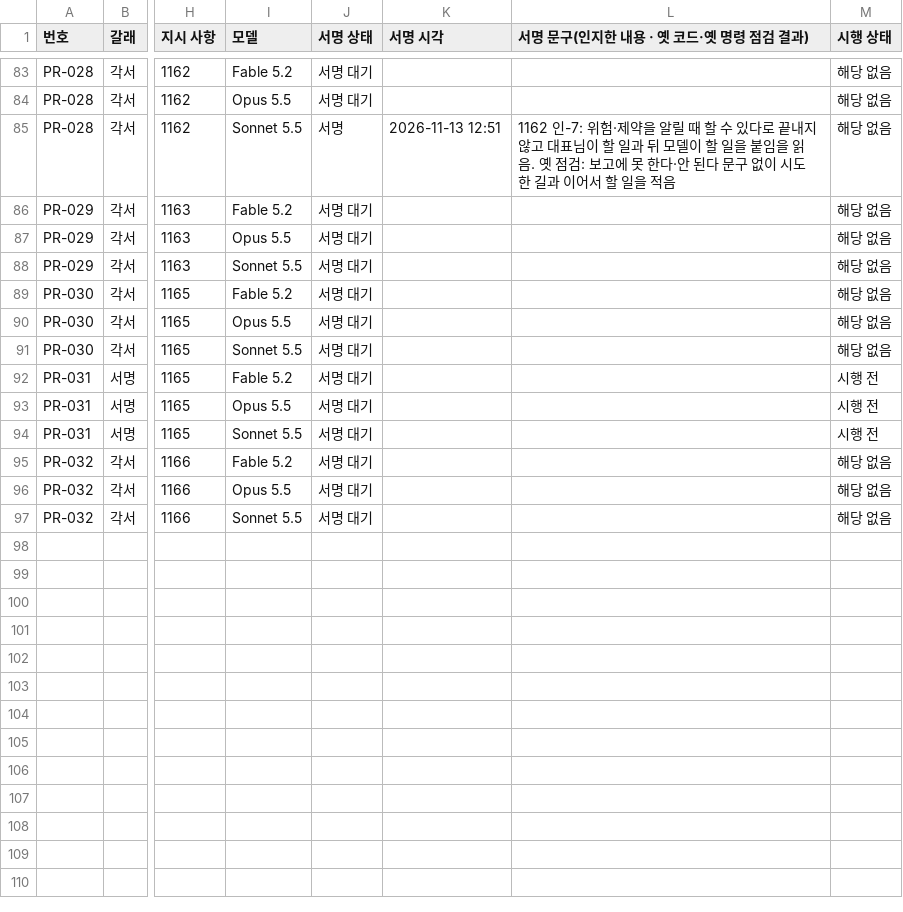
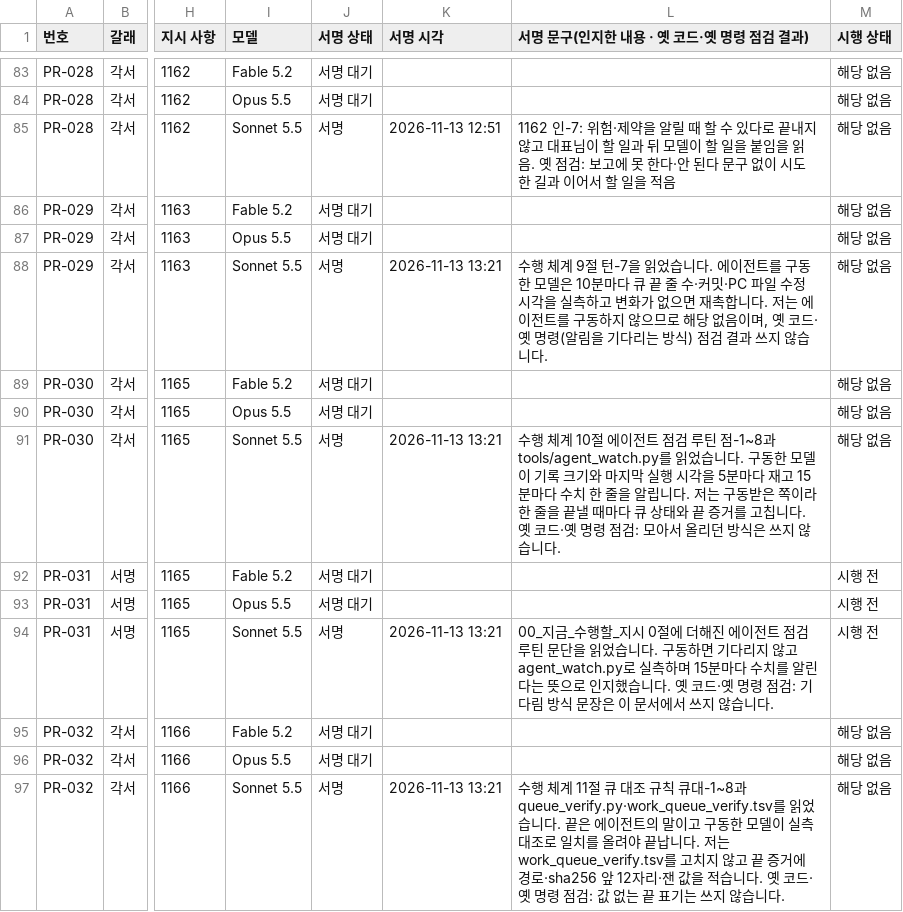
Before and after one commit to Kimsoowhan/hiven-ai-site, a TSV file: cowork/ctl/pledge_resign.tsv, drawn as a sheet; only a part is shown, gaps mark what is left out; the diff names each change by its address in the sheet, - before the commit and + after, or states it on an @@ line.

```diff
--- a/cowork/ctl/pledge_resign.tsv
+++ b/cowork/ctl/pledge_resign.tsv
-J88 (서명 상태): 서명 대기
+J88 (서명 상태): 서명
-K88 (서명 시각): (empty)
+K88 (서명 시각): 2026-11-13 13:21
-L88 (서명 문구(인지한 내용 · 옛 코드·옛 명령 점검 결과)): (empty)
+L88 (서명 문구(인지한 내용 · 옛 코드·옛 명령 점검 결과)): 수행 체계 9절 턴-7을 읽었습니다. 에이전트를 구동한 모델은 10분마다 큐 끝 줄 수·커밋·PC 파일 수정 시각을 실측하고 변화가 없으면 재촉합니다. 저는 에이전트를 구동하지 않으므로 해당 없음이며, 옛 코드·옛 명령(알림을 기다리는 방식) 점검 결과 쓰지 않습니다.
-J91 (서명 상태): 서명 대기
+J91 (서명 상태): 서명
-K91 (서명 시각): (empty)
+K91 (서명 시각): 2026-11-13 13:21
-L91 (서명 문구(인지한 내용 · 옛 코드·옛 명령 점검 결과)): (empty)
+L91 (서명 문구(인지한 내용 · 옛 코드·옛 명령 점검 결과)): 수행 체계 10절 에이전트 점검 루틴 점-1~8과 tools/agent_watch.py를 읽었습니다. 구동한 모델이 기록 크기와 마지막 실행 시각을 5분마다 재고 15분마다 수치 한 줄을 알립니다. 저는 구동받은 쪽이라 한 줄을 끝낼 때마다 큐 상태와 끝 증거를 고칩니다. 옛 코드·옛 명령 점검: 모아서 올리던 방식은 쓰지 않습니다.
-J94 (서명 상태): 서명 대기
+J94 (서명 상태): 서명
-K94 (서명 시각): (empty)
+K94 (서명 시각): 2026-11-13 13:21
-L94 (서명 문구(인지한 내용 · 옛 코드·옛 명령 점검 결과)): (empty)
+L94 (서명 문구(인지한 내용 · 옛 코드·옛 명령 점검 결과)): 00_지금_수행할_지시 0절에 더해진 에이전트 점검 루틴 문단을 읽었습니다. 구동하면 기다리지 않고 agent_watch.py로 실측하며 15분마다 수치를 알린다는 뜻으로 인지했습니다. 옛 코드·옛 명령 점검: 기다림 방식 문장은 이 문서에서 쓰지 않습니다.
-J97 (서명 상태): 서명 대기
+J97 (서명 상태): 서명
-K97 (서명 시각): (empty)
+K97 (서명 시각): 2026-11-13 13:21
-L97 (서명 문구(인지한 내용 · 옛 코드·옛 명령 점검 결과)): (empty)
+L97 (서명 문구(인지한 내용 · 옛 코드·옛 명령 점검 결과)): 수행 체계 11절 큐 대조 규칙 큐대-1~8과 queue_verify.py·work_queue_verify.tsv를 읽었습니다. 끝은 에이전트의 말이고 구동한 모델이 실측 대조로 일치를 올려야 끝납니다. 저는 work_queue_verify.tsv를 고치지 않고 끝 증거에 경로·sha256 앞 12자리·잰 값을 적습니다. 옛 코드·옛 명령 점검: 값 없는 끝 표기는 쓰지 않습니다.
```
Also changed, not shown: cowork/ctl/action_lifecycle.tsv, cowork/ctl/ceo_orders_index.tsv, 11 other files.
